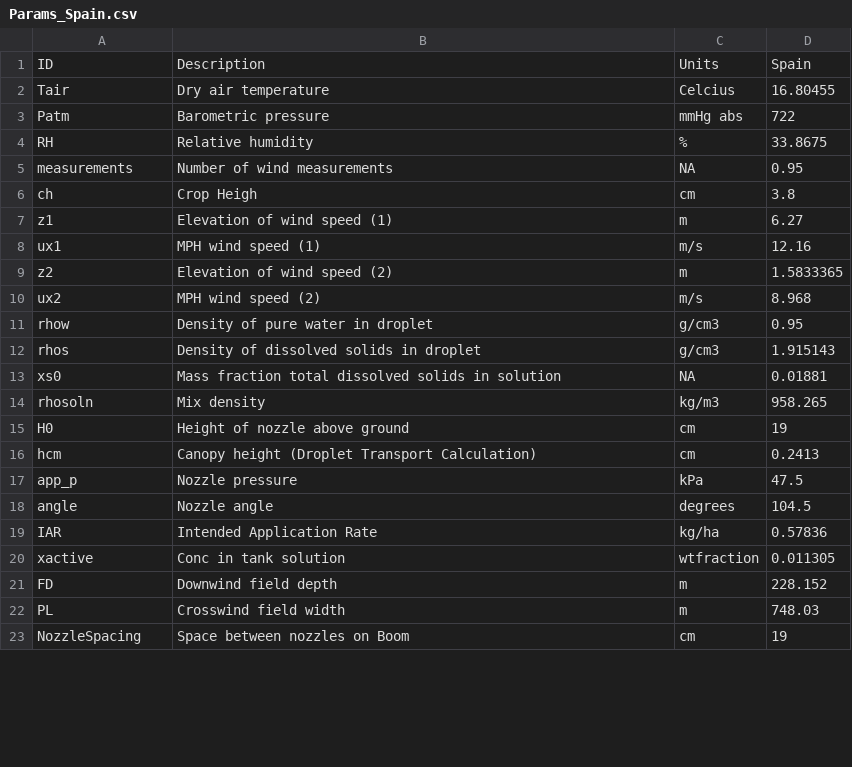
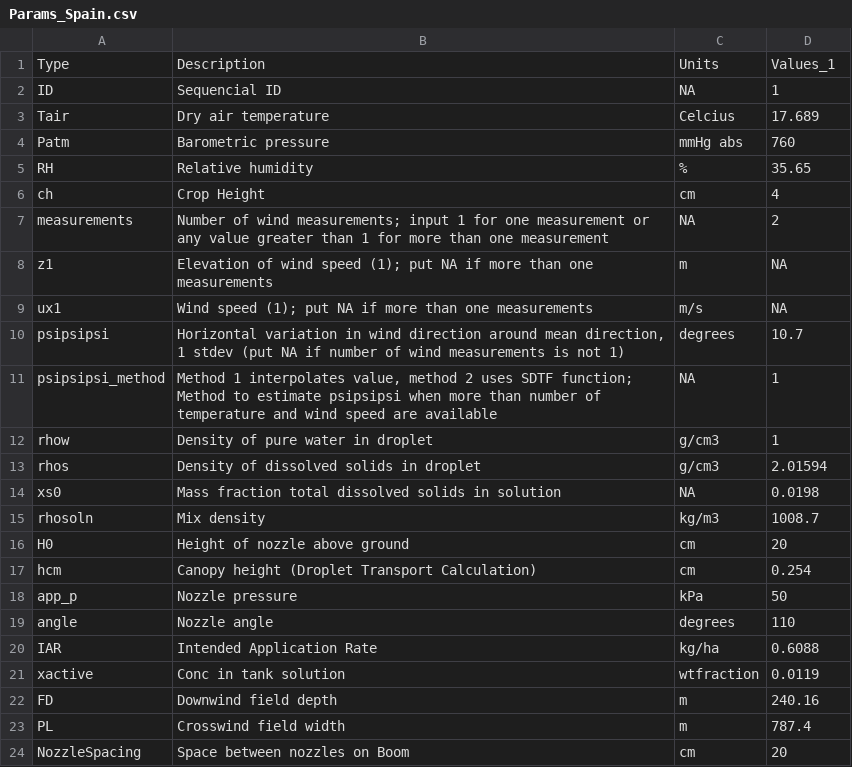
Before and after one commit to SprayDriftModels/CDM, a CSV file: Casanova/Shiny/default/testing/Params_Spain.csv, drawn as a sheet; only a part is shown; removed rows and columns are numbered as before the commit, all else as after; the diff covers the shown part only; the diff names each change by its address in the sheet, - before the commit and + after, or states it on an @@ line.

```diff
--- a/Casanova/Shiny/default/testing/Params_Spain.csv
+++ b/Casanova/Shiny/default/testing/Params_Spain.csv
+row 1: Type | Description | Units | Values_1
-B2: Description
+B2: Sequencial ID
-C2: Units
+C2: NA
-D2: Spain
+D2: 1
-D3: 16.80455
+D3: 17.689
-D4: 722
+D4: 760
-D5: 33.8675
+D5: 35.65
-row 5: measurements | Number of wind measurements | NA | 0.95
-B6: Crop Heigh
+B6: Crop Height
-D6: 3.8
+D6: 4
+row 7: measurements | Number of wind measurements; input 1 for one measurement or any value greater than 1 for more than one measurement | NA | 2
-B8: …wind speed (1)
+B8: …wind speed (1); put NA if more than one measurements
-D8: 6.27
+D8: NA
-B9: MPH wind speed (1)
+B9: Wind speed (1); put NA if more than one measurements
-D9: 12.16
+D9: NA
-row 9: z2 | Elevation of wind speed (2) | m | 1.5833365
-row 10: ux2 | MPH wind speed (2) | m/s | 8.968
+row 10: psipsipsi | Horizontal variation in wind direction around mean direction, 1 stdev (put NA if number of wind measurements is not 1) | degrees | 10.7
+row 11: psipsipsi_method | Method 1 interpolates value, method 2 uses SDTF function; Method to estimate psipsipsi when more than number of temperature and wind speed are available | NA | 1
-D12: 0.95
+D12: 1
-D13: 1.915143
+D13: 2.01594
-D14: 0.01881
+D14: 0.0198
-D15: 958.265
+D15: 1008.7
-D16: 19
+D16: 20
-D17: 0.2413
+D17: 0.254
-D18: 47.5
+D18: 50
-D19: 104.5
+D19: 110
-D20: 0.57836
+D20: 0.6088
-D21: 0.011305
+D21: 0.0119
-D22: 228.152
+D22: 240.16
-D23: 748.03
+D23: 787.4
-D24: 19
+D24: 20
```
Also changed, not shown: 3 removed rows and 3 edited cells elsewhere in this file, Casanova/Shiny/default/testing/Params_Germany.csv, Casanova/Shiny/default/testing/Params_USA.csv.
